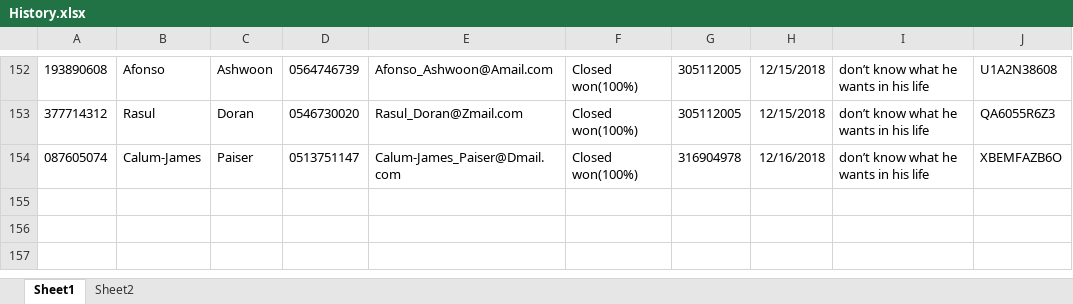
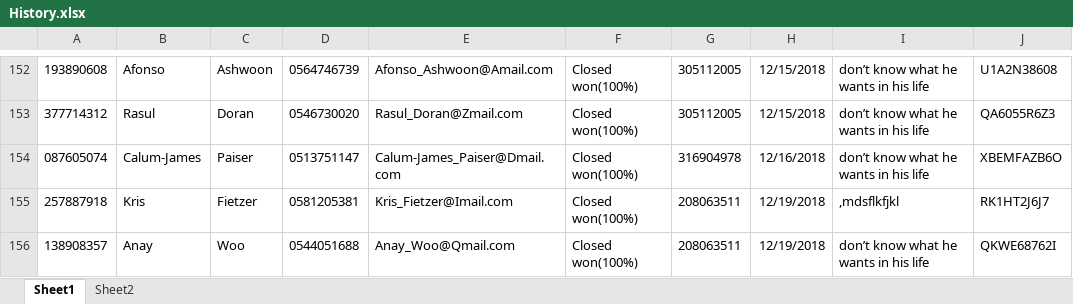
Before and after one commit to liatGolber/sales-opportunity-database-manager, an Excel workbook: project 8/bin/Debug/History.xlsx, sheet Sheet1, drawn as a sheet; only a part is shown, gaps mark what is left out; values as stored, in another font and other column widths than the file's, no borders; the diff names each change by its address in the sheet, - before the commit and + after, or states it on an @@ line.

```diff
--- a/project 8/bin/Debug/History.xlsx (sheet Sheet1)
+++ b/project 8/bin/Debug/History.xlsx (sheet Sheet1)
+row 155: 257887918 | Kris | Fietzer | 0581205381 | Kris_Fietzer@Imail.com | Closed won(100%) | 208063511 | 12/19/2018 | ,mdsflkfjkl | RK1HT2J6J7
+row 156: 138908357 | Anay | Woo | 0544051688 | Anay_Woo@Qmail.com | Closed won(100%) | 208063511 | 12/19/2018 | don’t know what he wants in his life | QKWE68762I
```
Also changed, not shown: sheet Sheet2, project 8/bin/Debug/Opportunites.xlsx, 17 other files.
